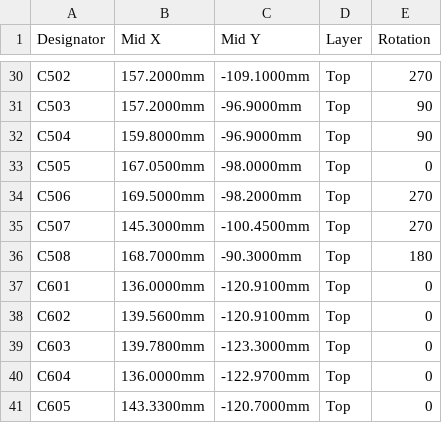
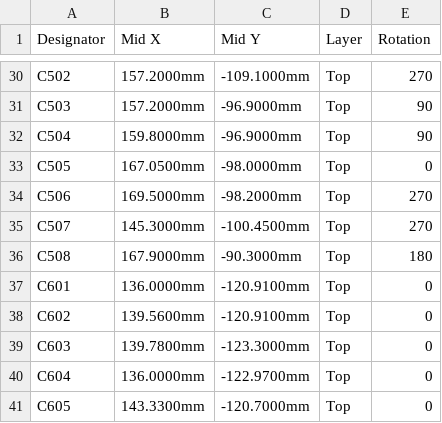
Before and after one commit to elvisdt/PCB_INCLI_VA, a CSV file: fab/proto/cpl_jlc.csv, drawn as a sheet; only a part is shown, gaps mark what is left out.

```diff
--- a/fab/proto/cpl_jlc.csv
+++ b/fab/proto/cpl_jlc.csv
@@ -35,3 +35,3 @@ C506,169.5000mm,-98.2000mm,Top,270
 C507,145.3000mm,-100.4500mm,Top,270
-C508,168.7000mm,-90.3000mm,Top,180
+C508,167.9000mm,-90.3000mm,Top,180
 C601,136.0000mm,-120.9100mm,Top,0
```
Also changed, not shown: fab/proto/pos_kicad.csv, 23 other files.
